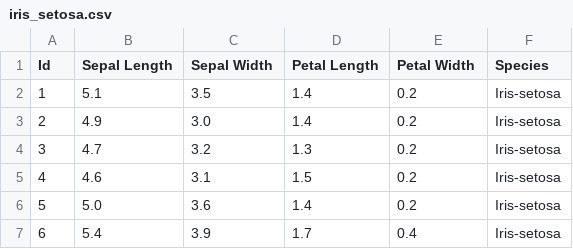
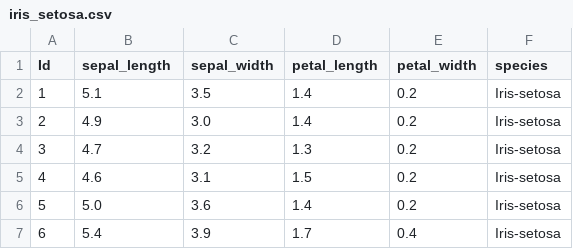
Before and after one commit to jaswanthichowdary/Task_8_Datasets, a CSV file: iris_setosa.csv, drawn as a sheet; only a part is shown.

Commit message:
iris_setosa.csv

```diff
--- a/iris_setosa.csv
+++ b/iris_setosa.csv
@@ -1,2 +1,2 @@
-Id,Sepal Length ,Sepal Width ,Petal Length ,Petal Width ,Species
+Id,sepal_length ,sepal_width ,petal_length ,petal_width ,species
 1,5.1,3.5,1.4,0.2,Iris-setosa
```
